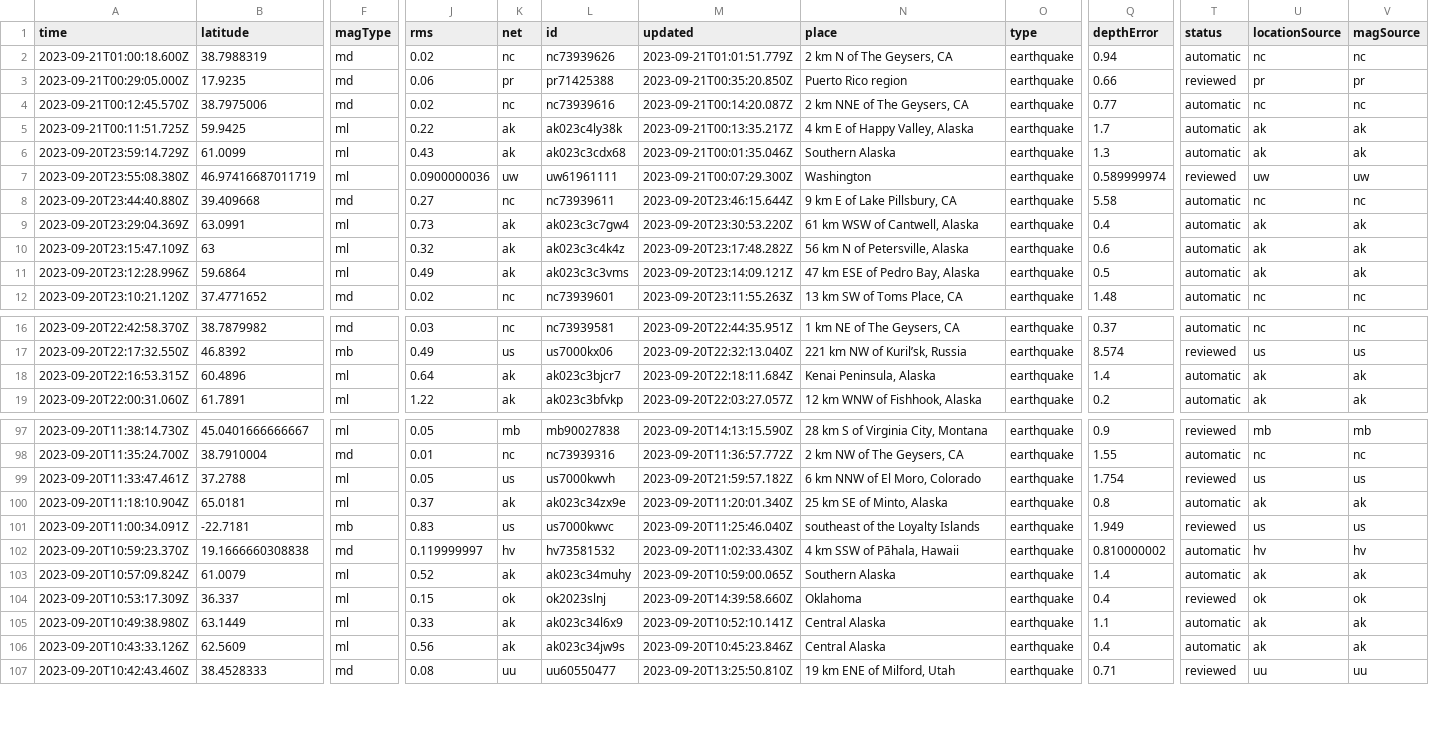
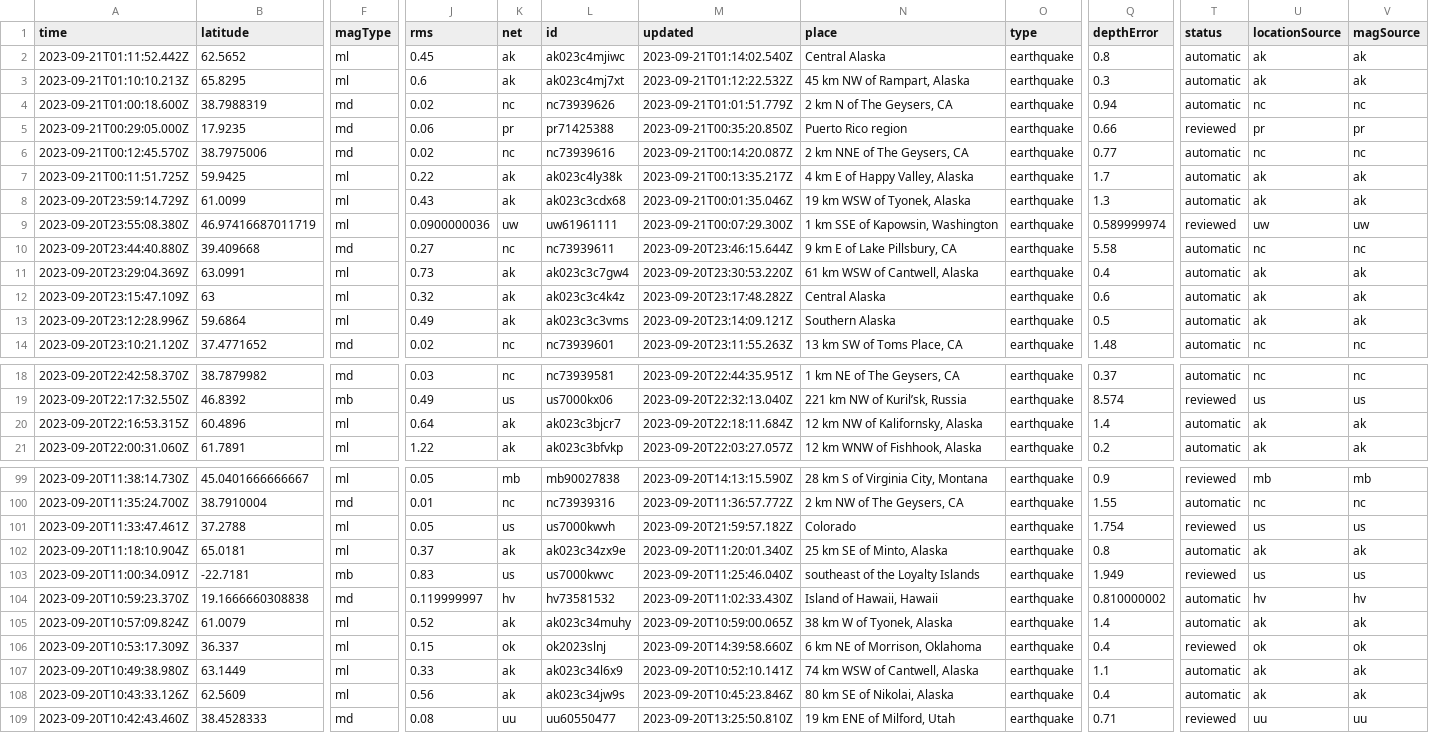
Before and after one commit to sabrinamochi/github-actions, a CSV file: usgs_current.csv, drawn as a sheet; only a part is shown, gaps mark what is left out; addresses are those after the commit; rows hold the shown columns only; the diff covers the shown part only; the diff names each change by its address in the sheet, - before the commit and + after, or states it on an @@ line.

```diff
--- a/usgs_current.csv
+++ b/usgs_current.csv
+row 2: 2023-09-21T01:11:52.442Z | 62.5652 | ml | 0.45 | ak | ak023c4mjiwc | 2023-09-21T01:14:02.540Z | Central Alaska | earthquake | 0.8 | automatic | ak | ak
+row 3: 2023-09-21T01:10:10.213Z | 65.8295 | ml | 0.6 | ak | ak023c4mj7xt | 2023-09-21T01:12:22.532Z | 45 km NW of Rampart, Alaska | earthquake | 0.3 | automatic | ak | ak
-N8 (place): Southern Alaska
+N8 (place): 19 km WSW of Tyonek, Alaska
-N9 (place): Washington
+N9 (place): 1 km SSE of Kapowsin, Washington
-N12 (place): 56 km N of Petersville, Alaska
+N12 (place): Central Alaska
-N13 (place): 47 km ESE of Pedro Bay, Alaska
+N13 (place): Southern Alaska
-N20 (place): Kenai Peninsula, Alaska
+N20 (place): 12 km NW of Kalifornsky, Alaska
-N101 (place): 6 km NNW of El Moro, Colorado
+N101 (place): Colorado
-N104 (place): 4 km SSW of Pāhala, Hawaii
+N104 (place): Island of Hawaii, Hawaii
-N105 (place): Southern Alaska
+N105 (place): 38 km W of Tyonek, Alaska
-N106 (place): Oklahoma
+N106 (place): 6 km NE of Morrison, Oklahoma
-N107 (place): Central Alaska
+N107 (place): 74 km WSW of Cantwell, Alaska
-N108 (place): Central Alaska
+N108 (place): 80 km SE of Nikolai, Alaska
```
Also changed, not shown: 22 edited cells elsewhere in this file.
